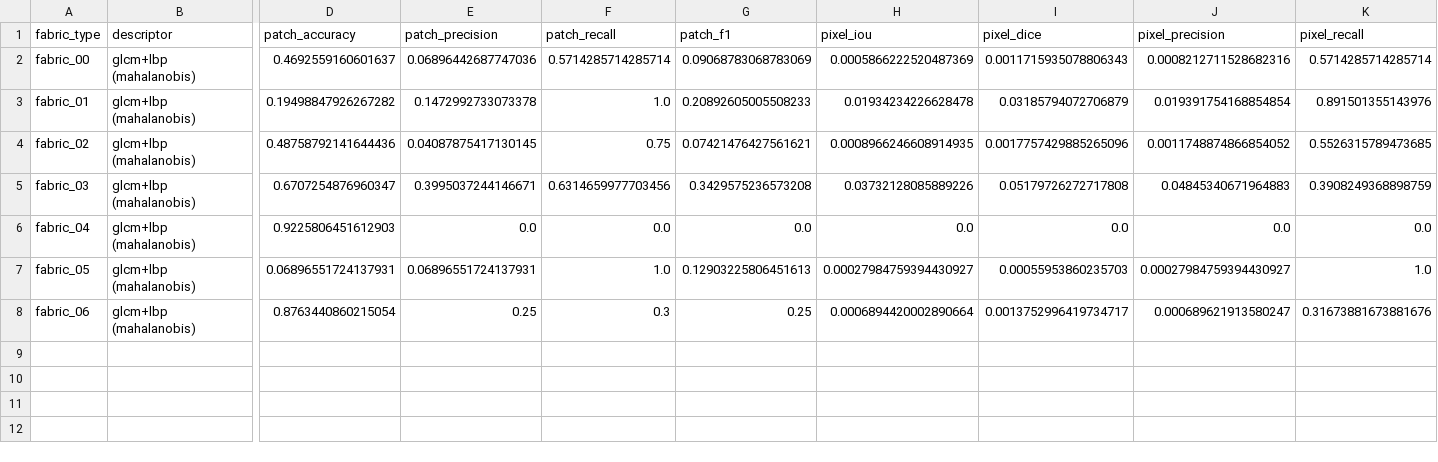
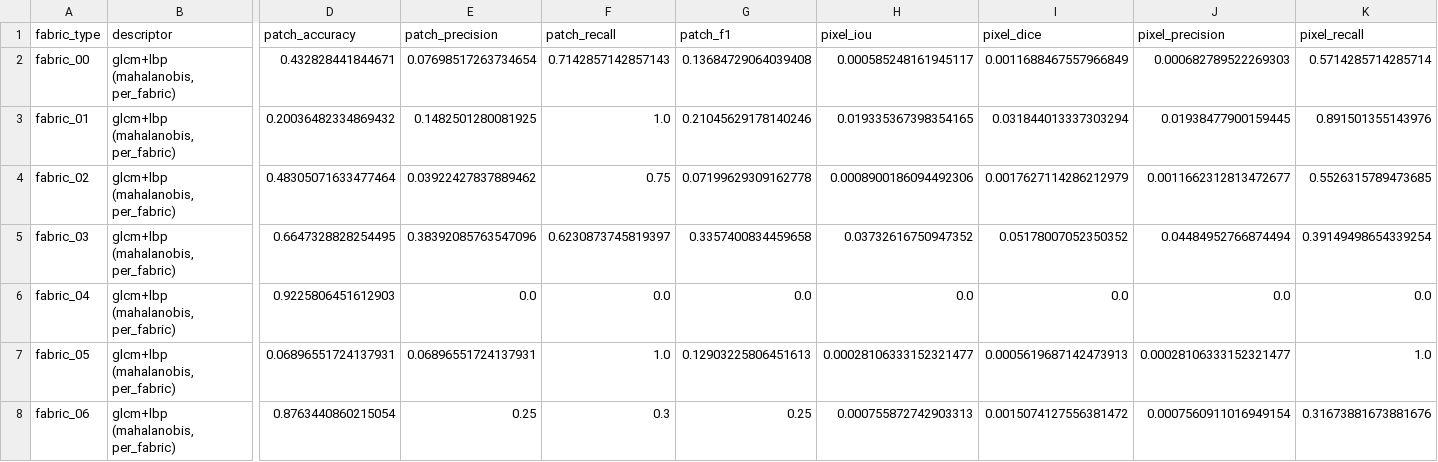
Before and after one commit to rinalshah192/DIP_2026_17_15, a CSV file: Results/final/fabric_summary.csv, drawn as a sheet; only a part is shown, gaps mark what is left out; the diff names each change by its address in the sheet, - before the commit and + after, or states it on an @@ line.

```diff
--- a/Results/final/fabric_summary.csv
+++ b/Results/final/fabric_summary.csv
-B2:B8 (descriptor): glcm+lbp (mahalanobis)
+B2:B8 (descriptor): glcm+lbp (mahalanobis, per_fabric)
-D2 (patch_accuracy): 0.4692559160601637
+D2 (patch_accuracy): 0.432828441844671
-E2 (patch_precision): 0.06896442687747036
+E2 (patch_precision): 0.07698517263734654
-F2 (patch_recall): 0.5714285714285714
+F2 (patch_recall): 0.7142857142857143
-G2 (patch_f1): 0.09068783068783069
+G2 (patch_f1): 0.13684729064039408
-H2 (pixel_iou): 0.0005866222520487369
+H2 (pixel_iou): 0.000585248161945117
-I2 (pixel_dice): 0.0011715935078806343
+I2 (pixel_dice): 0.0011688467557966849
-J2 (pixel_precision): 0.0008212711528682316
+J2 (pixel_precision): 0.000682789522269303
-D3 (patch_accuracy): 0.19498847926267282
+D3 (patch_accuracy): 0.20036482334869432
-E3 (patch_precision): 0.1472992733073378
+E3 (patch_precision): 0.1482501280081925
-G3 (patch_f1): 0.20892605005508233
+G3 (patch_f1): 0.21045629178140246
-H3 (pixel_iou): 0.01934234226628478
+H3 (pixel_iou): 0.019335367398354165
-I3 (pixel_dice): 0.03185794072706879
+I3 (pixel_dice): 0.031844013337303294
-J3 (pixel_precision): 0.019391754168854854
+J3 (pixel_precision): 0.01938477900159445
-D4 (patch_accuracy): 0.48758792141644436
+D4 (patch_accuracy): 0.48305071633477464
-E4 (patch_precision): 0.04087875417130145
+E4 (patch_precision): 0.03922427837889462
-G4 (patch_f1): 0.07421476427561621
+G4 (patch_f1): 0.07199629309162778
-H4 (pixel_iou): 0.0008966246608914935
+H4 (pixel_iou): 0.0008900186094492306
-I4 (pixel_dice): 0.0017757429885265096
+I4 (pixel_dice): 0.0017627114286212979
-J4 (pixel_precision): 0.0011748874866854052
+J4 (pixel_precision): 0.0011662312813472677
-D5 (patch_accuracy): 0.6707254876960347
+D5 (patch_accuracy): 0.6647328828254495
-E5 (patch_precision): 0.3995037244146671
+E5 (patch_precision): 0.38392085763547096
-F5 (patch_recall): 0.6314659977703456
+F5 (patch_recall): 0.6230873745819397
-G5 (patch_f1): 0.3429575236573208
+G5 (patch_f1): 0.3357400834459658
-H5 (pixel_iou): 0.03732128085889226
+H5 (pixel_iou): 0.03732616750947352
-I5 (pixel_dice): 0.05179726272717808
+I5 (pixel_dice): 0.05178007052350352
-J5 (pixel_precision): 0.04845340671964883
+J5 (pixel_precision): 0.04484952766874494
-K5 (pixel_recall): 0.3908249368898759
+K5 (pixel_recall): 0.39149498654339254
-H7 (pixel_iou): 0.00027984759394430927
+H7 (pixel_iou): 0.00028106333152321477
-I7 (pixel_dice): 0.00055953860235703
+I7 (pixel_dice): 0.0005619687142473913
-J7 (pixel_precision): 0.00027984759394430927
+J7 (pixel_precision): 0.00028106333152321477
-H8 (pixel_iou): 0.0006894420002890664
+H8 (pixel_iou): 0.000755872742903313
-I8 (pixel_dice): 0.0013752996419734717
+I8 (pixel_dice): 0.0015074127556381472
-J8 (pixel_precision): 0.000689621913580247
+J8 (pixel_precision): 0.0007560911016949154
```
Also changed, not shown: Results/ablation/summary.csv, Results/final/defect_summary.csv, 30 other files.
